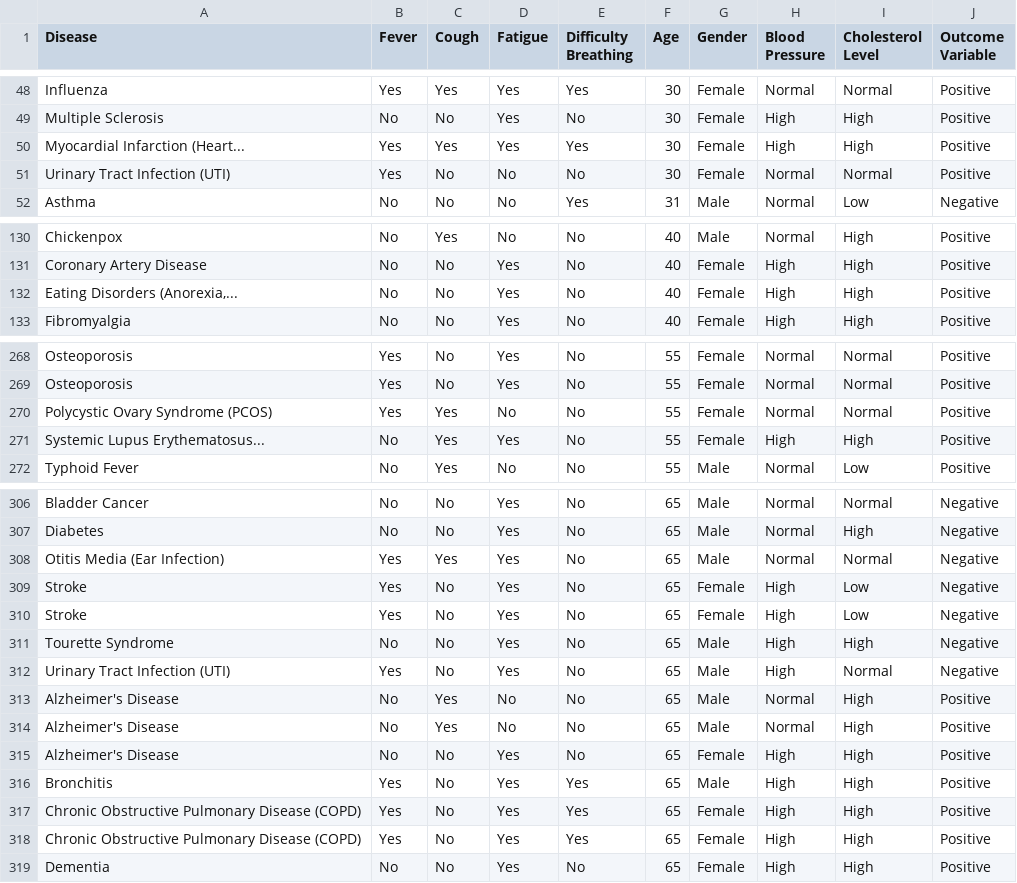
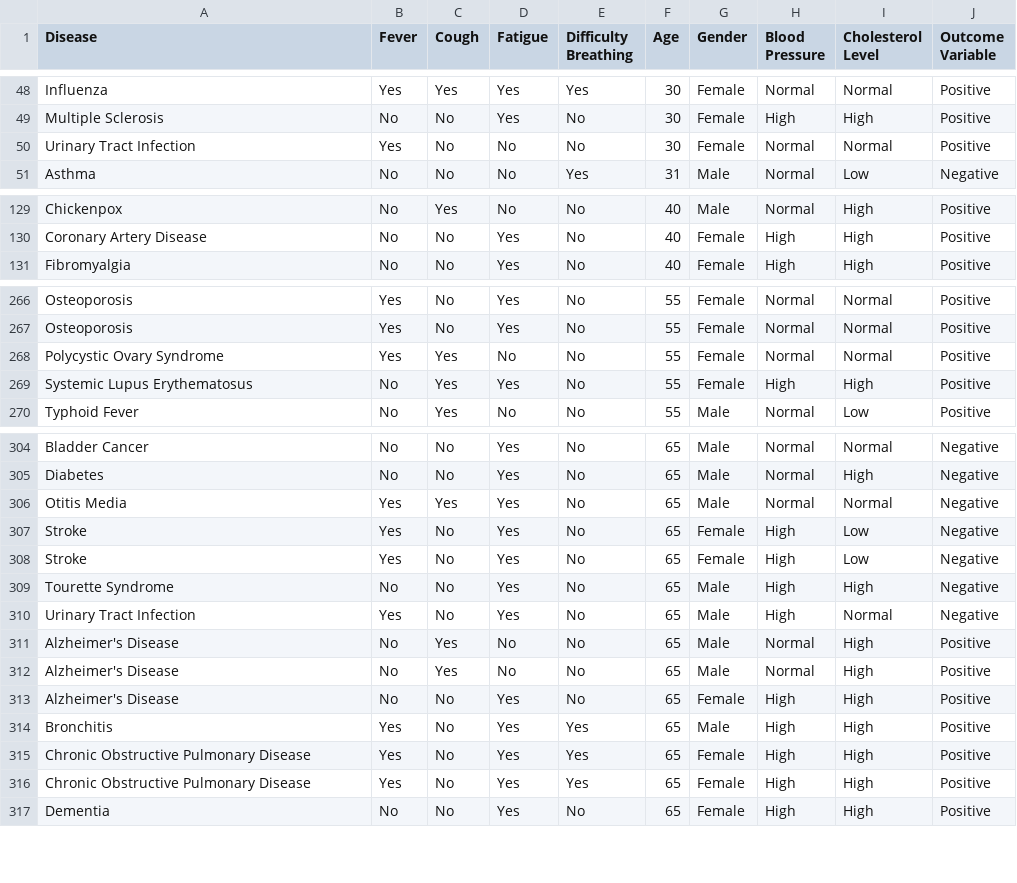
Before and after one commit to axelguimaraes/Medical-Diagnosis-Machine-Learning, a CSV file: data/dataset.csv, drawn as a sheet; only a part is shown, gaps mark what is left out; the diff covers the shown part only.

```diff
--- a/data/dataset.csv
+++ b/data/dataset.csv
@@ -49,4 +49,3 @@ Influenza,Yes,Yes,Yes,Yes,30,Female,Normal,Normal,Positive
 Multiple Sclerosis,No,No,Yes,No,30,Female,High,High,Positive
-Myocardial Infarction (Heart...,Yes,Yes,Yes,Yes,30,Female,High,High,Positive
-Urinary Tract Infection (UTI),Yes,No,No,No,30,Female,Normal,Normal,Positive
+Urinary Tract Infection,Yes,No,No,No,30,Female,Normal,Normal,Positive
 Asthma,No,No,No,Yes,31,Male,Normal,Low,Negative
@@ -131,3 +130,2 @@ Chickenpox,No,Yes,No,No,40,Male,Normal,High,Positive
 Coronary Artery Disease,No,No,Yes,No,40,Female,High,High,Positive
-"Eating Disorders (Anorexia,...",No,No,Yes,No,40,Female,High,High,Positive
 Fibromyalgia,No,No,Yes,No,40,Female,High,High,Positive
@@ -269,4 +267,4 @@ Osteoporosis,Yes,No,Yes,No,55,Female,Normal,Normal,Positive
 Osteoporosis,Yes,No,Yes,No,55,Female,Normal,Normal,Positive
-Polycystic Ovary Syndrome (PCOS),Yes,Yes,No,No,55,Female,Normal,Normal,Positive
-Systemic Lupus Erythematosus...,No,Yes,Yes,No,55,Female,High,High,Positive
+Polycystic Ovary Syndrome,Yes,Yes,No,No,55,Female,Normal,Normal,Positive
+Systemic Lupus Erythematosus,No,Yes,Yes,No,55,Female,High,High,Positive
 Typhoid Fever,No,Yes,No,No,55,Male,Normal,Low,Positive
@@ -307,3 +305,3 @@ Bladder Cancer,No,No,Yes,No,65,Male,Normal,Normal,Negative
 Diabetes,No,No,Yes,No,65,Male,Normal,High,Negative
-Otitis Media (Ear Infection),Yes,Yes,Yes,No,65,Male,Normal,Normal,Negative
+Otitis Media,Yes,Yes,Yes,No,65,Male,Normal,Normal,Negative
 Stroke,Yes,No,Yes,No,65,Female,High,Low,Negative
@@ -311,3 +309,3 @@ Stroke,Yes,No,Yes,No,65,Female,High,Low,Negative
 Tourette Syndrome,No,No,Yes,No,65,Male,High,High,Negative
-Urinary Tract Infection (UTI),Yes,No,Yes,No,65,Male,High,Normal,Negative
+Urinary Tract Infection,Yes,No,Yes,No,65,Male,High,Normal,Negative
 Alzheimer's Disease,No,Yes,No,No,65,Male,Normal,High,Positive
@@ -316,4 +314,4 @@ Alzheimer's Disease,No,No,Yes,No,65,Female,High,High,Positive
 Bronchitis,Yes,No,Yes,Yes,65,Male,High,High,Positive
-Chronic Obstructive Pulmonary Disease (COPD),Yes,No,Yes,Yes,65,Female,High,High,Positive
-Chronic Obstructive Pulmonary Disease (COPD),Yes,No,Yes,Yes,65,Female,High,High,Positive
+Chronic Obstructive Pulmonary Disease,Yes,No,Yes,Yes,65,Female,High,High,Positive
+Chronic Obstructive Pulmonary Disease,Yes,No,Yes,Yes,65,Female,High,High,Positive
 Dementia,No,No,Yes,No,65,Female,High,High,Positive
```
Also changed, not shown: 8 edited cells elsewhere in this file, 5 other files.
